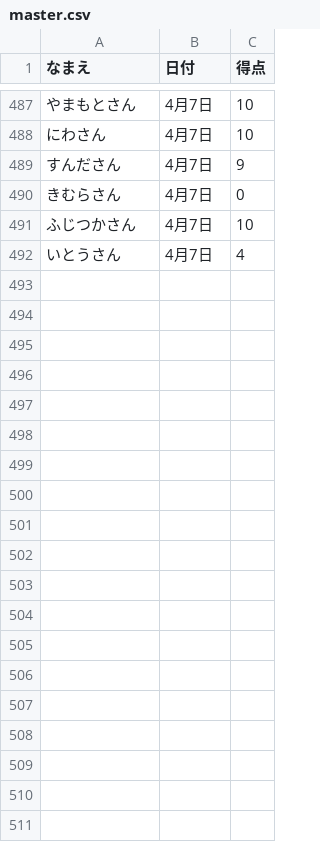
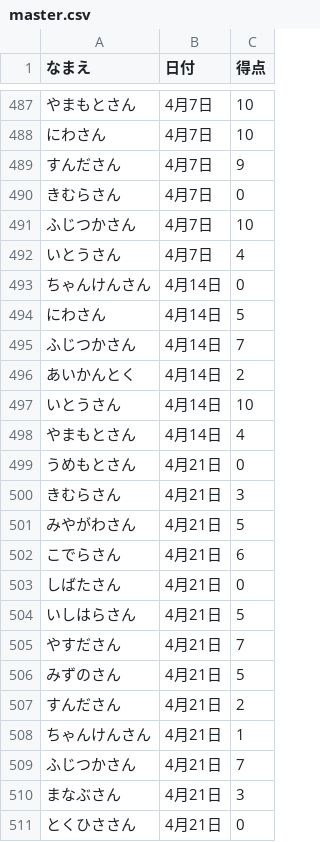
Before and after one commit to gotsand/score, a CSV file: master.csv, drawn as a sheet; only a part is shown, gaps mark what is left out; the diff covers the shown part only; the diff names each change by its address in the sheet, - before the commit and + after, or states it on an @@ line.

Commit message:
Update master.csv

```diff
--- a/master.csv
+++ b/master.csv
+row 493: ちゃんけんさん | 4月14日 | 0
+row 494: にわさん | 4月14日 | 5
+row 495: ふじつかさん | 4月14日 | 7
+row 496: あいかんとく | 4月14日 | 2
+row 497: いとうさん | 4月14日 | 10
+row 498: やまもとさん | 4月14日 | 4
+row 499: うめもとさん | 4月21日 | 0
+row 500: きむらさん | 4月21日 | 3
+row 501: みやがわさん | 4月21日 | 5
+row 502: こでらさん | 4月21日 | 6
+row 503: しばたさん | 4月21日 | 0
+row 504: いしはらさん | 4月21日 | 5
+row 505: やすださん | 4月21日 | 7
+row 506: みずのさん | 4月21日 | 5
+row 507: すんださん | 4月21日 | 2
+row 508: ちゃんけんさん | 4月21日 | 1
+row 509: ふじつかさん | 4月21日 | 7
+row 510: まなぶさん | 4月21日 | 3
+row 511: とくひささん | 4月21日 | 0
```
Also changed, not shown: 47 added rows elsewhere in this file.
